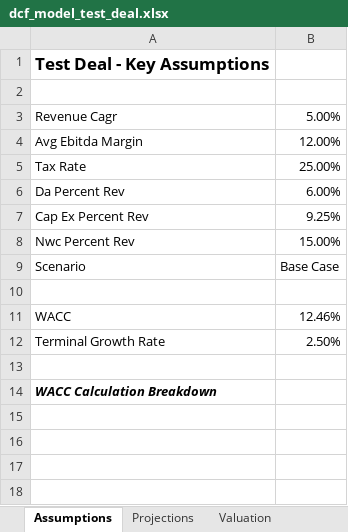
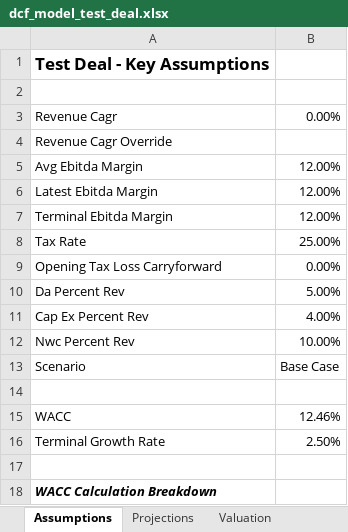
Before and after one commit to Hellinferno/UDAI, an Excel workbook: apps/api/test_outputs/dcf_model_test_deal.xlsx, sheet Assumptions, drawn as a sheet; values as stored, in another font and other column widths than the file's, no borders; addresses are those after the commit; the diff names each change by its address in the sheet, - before the commit and + after, or states it on an @@ line.

```diff
--- a/apps/api/test_outputs/dcf_model_test_deal.xlsx (sheet Assumptions)
+++ b/apps/api/test_outputs/dcf_model_test_deal.xlsx (sheet Assumptions)
-B3: 5.00%
+B3: 0.00%
+row 4: Revenue Cagr Override
+row 6: Latest Ebitda Margin | 12.00%
+row 7: Terminal Ebitda Margin | 12.00%
+row 9: Opening Tax Loss Carryforward | 0.00%
-B10: 6.00%
+B10: 5.00%
-B11: 9.25%
+B11: 4.00%
-B12: 15.00%
+B12: 10.00%
```
Also changed, not shown: sheet Projections, sheet Sensitivity Analysis, sheet Valuation, 36 other files.
